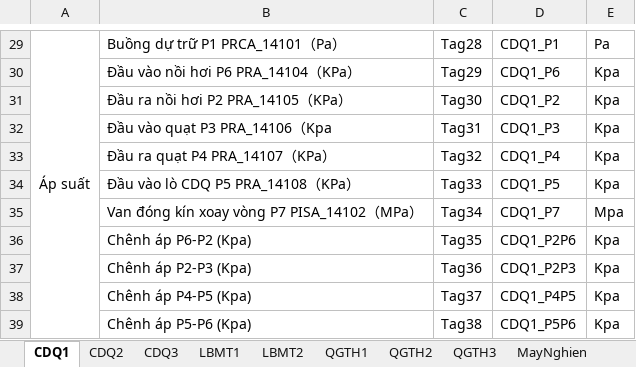
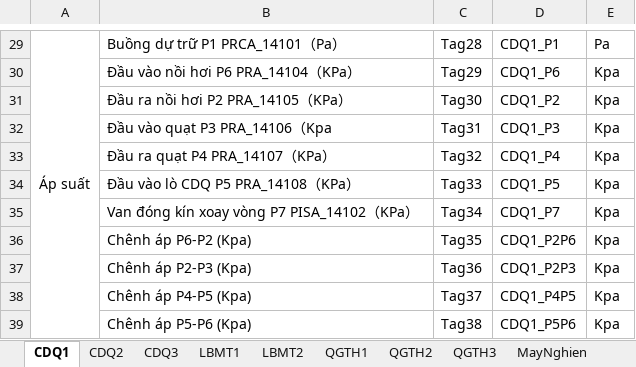
Before and after one commit to nvp98/VanHanhCD1_UI, an Excel workbook: public/TagLuyenCoc.xlsx, sheet CDQ1, drawn as a sheet; only a part is shown, gaps mark what is left out; values as stored, in another font and other column widths than the file's, no borders; the diff names each change by its address in the sheet, - before the commit and + after, or states it on an @@ line.

```diff
--- a/public/TagLuyenCoc.xlsx (sheet CDQ1)
+++ b/public/TagLuyenCoc.xlsx (sheet CDQ1)
-B35: Van đóng kín xoay vòng P7 PISA_14102（MPa）
+B35: Van đóng kín xoay vòng P7 PISA_14102（KPa）
-E35: Mpa
+E35: Kpa
```
Also changed, not shown: sheet CDQ3, sheet CDQ2, public/TagThieuKet.xlsx.
